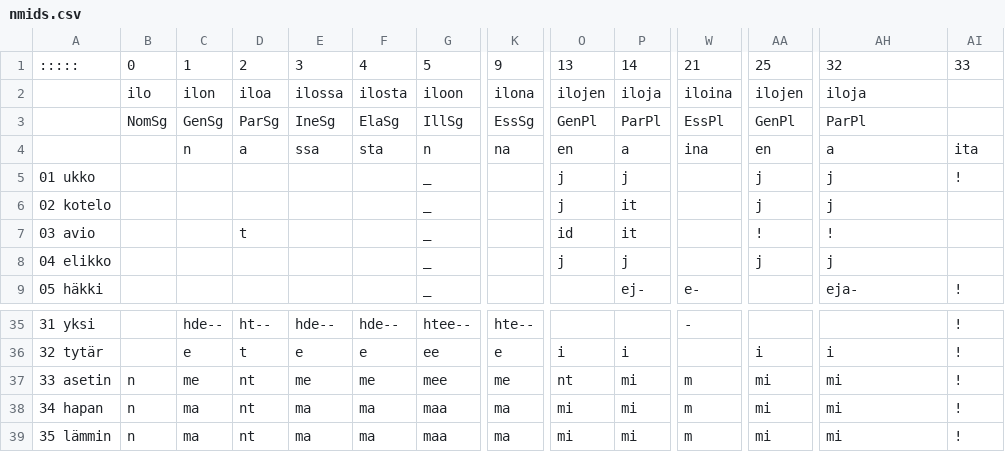
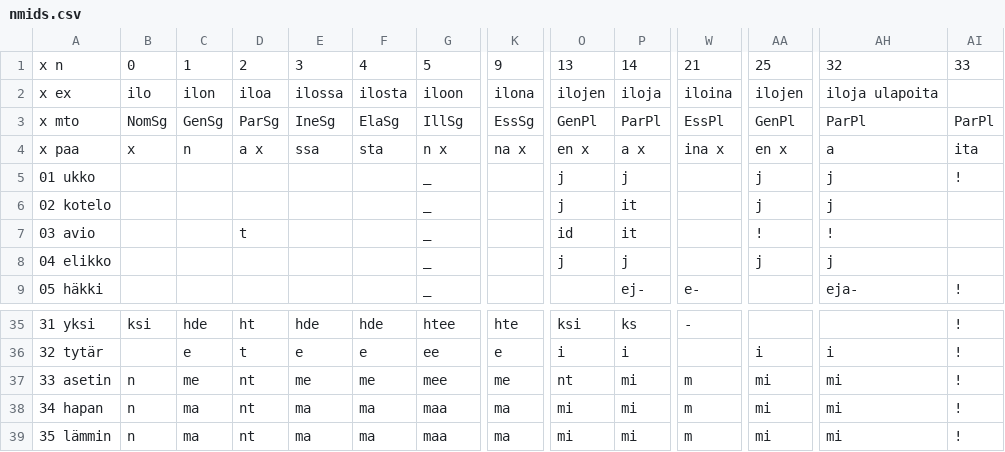
Before and after one commit to tharmo/riimit, a CSV file: copygit/nmids.csv, drawn as a sheet; only a part is shown, gaps mark what is left out; the diff covers the shown part only; the diff names each change by its address in the sheet, - before the commit and + after, or states it on an @@ line.

```diff
--- a/copygit/nmids.csv
+++ b/copygit/nmids.csv
-A1: :::::
+A1: x n
-A2: (empty)
+A2: x ex
-AH2: iloja
+AH2: iloja ulapoita
-A3: (empty)
+A3: x mto
-AI3: (empty)
+AI3: ParPl
-A4: (empty)
+A4: x paa
-B4: (empty)
+B4: x
-D4: a
+D4: a x
-G4: n
+G4: n x
-K4: na
+K4: na x
-O4: en
+O4: en x
-P4: a
+P4: a x
-W4: ina
+W4: ina x
-AA4: en
+AA4: en x
-B35: (empty)
+B35: ksi
-C35: hde--
+C35: hde
-D35: ht--
+D35: ht
-E35: hde--
+E35: hde
-F35: hde--
+F35: hde
-G35: htee--
+G35: htee
-K35: hte--
+K35: hte
-O35: (empty)
+O35: ksi
-P35: (empty)
+P35: ks
```
Also changed, not shown: 134 edited cells elsewhere in this file, copygit/vmids.csv, 11 other files.
